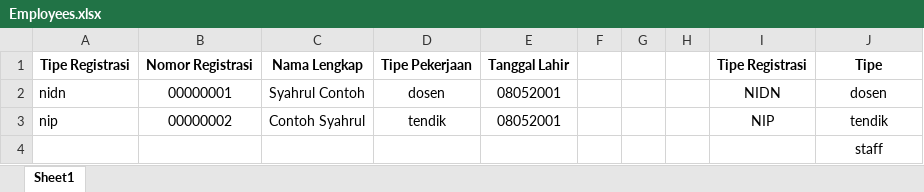
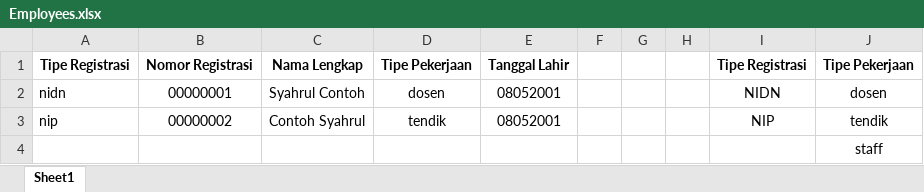
Before and after one commit to SySafarila/skripsi-be, an Excel workbook: public/imports/Employees.xlsx, sheet Sheet1, drawn as a sheet; values as stored, in another font and other column widths than the file's, no borders; the diff names each change by its address in the sheet, - before the commit and + after, or states it on an @@ line.

Commit message:
Update Employees.xlsx

```diff
--- a/public/imports/Employees.xlsx (sheet Sheet1)
+++ b/public/imports/Employees.xlsx (sheet Sheet1)
-J1: Tipe
+J1: Tipe Pekerjaan
```
